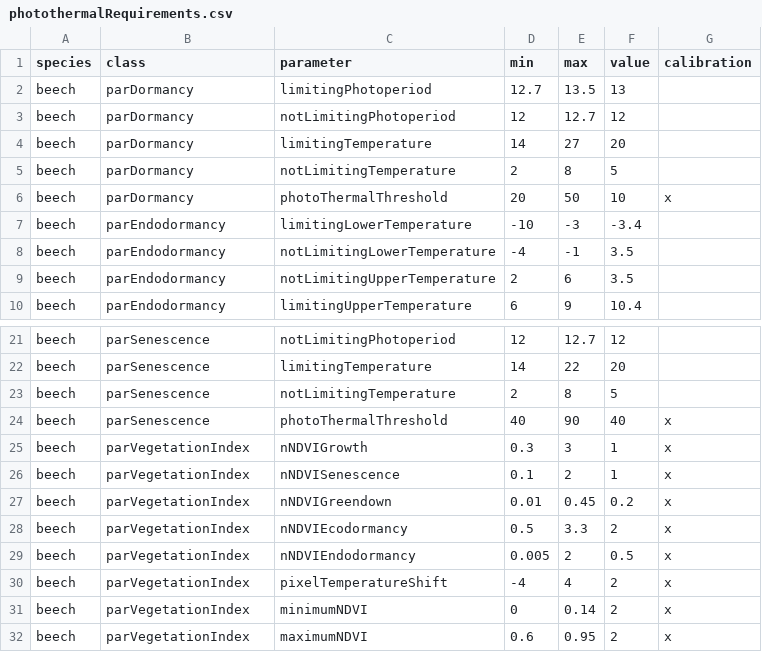
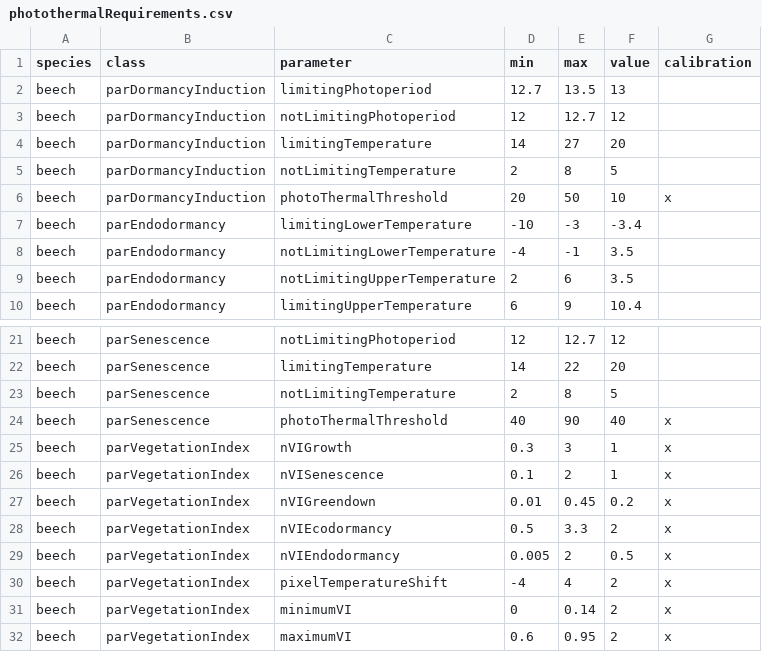
Before and after one commit to GeoModelLab/SWELL, a CSV file: src/runner/files/parametersData/photothermalRequirements.csv, drawn as a sheet; only a part is shown, gaps mark what is left out.

```diff
--- a/src/runner/files/parametersData/photothermalRequirements.csv
+++ b/src/runner/files/parametersData/photothermalRequirements.csv
@@ -1,7 +1,7 @@
 species,class,parameter,min,max,value,calibration
-beech,parDormancy,limitingPhotoperiod,12.7,13.5,13,
-beech,parDormancy,notLimitingPhotoperiod,12,12.7,12,
-beech,parDormancy,limitingTemperature,14,27,20,
-beech,parDormancy,notLimitingTemperature,2,8,5,
-beech,parDormancy,photoThermalThreshold,20,50,10,x
+beech,parDormancyInduction,limitingPhotoperiod,12.7,13.5,13,
+beech,parDormancyInduction,notLimitingPhotoperiod,12,12.7,12,
+beech,parDormancyInduction,limitingTemperature,14,27,20,
+beech,parDormancyInduction,notLimitingTemperature,2,8,5,
+beech,parDormancyInduction,photoThermalThreshold,20,50,10,x
 beech,parEndodormancy,limitingLowerTemperature,-10,-3,-3.4,
@@ -24,9 +24,9 @@ beech,parSenescence,notLimitingTemperature,2,8,5,
 beech,parSenescence,photoThermalThreshold,40,90,40,x
-beech,parVegetationIndex,nNDVIGrowth,0.3,3,1,x
-beech,parVegetationIndex,nNDVISenescence,0.1,2,1,x
-beech,parVegetationIndex,nNDVIGreendown,0.01,0.45,0.2,x
-beech,parVegetationIndex,nNDVIEcodormancy,0.5,3.3,2,x
-beech,parVegetationIndex,nNDVIEndodormancy,0.005,2,0.5,x
+beech,parVegetationIndex,nVIGrowth,0.3,3,1,x
+beech,parVegetationIndex,nVISenescence,0.1,2,1,x
+beech,parVegetationIndex,nVIGreendown,0.01,0.45,0.2,x
+beech,parVegetationIndex,nVIEcodormancy,0.5,3.3,2,x
+beech,parVegetationIndex,nVIEndodormancy,0.005,2,0.5,x
 beech,parVegetationIndex,pixelTemperatureShift,-4,4,2,x
-beech,parVegetationIndex,minimumNDVI,0,0.14,2,x
-beech,parVegetationIndex,maximumNDVI,0.6,0.95,2,x
+beech,parVegetationIndex,minimumVI,0,0.14,2,x
+beech,parVegetationIndex,maximumVI,0.6,0.95,2,x
```
Also changed, not shown: src/runner/bin/Debug/net8.0-windows/files/parametersData/photothermalRequirements.csv, src/runner/bin/Debug/net8.0-windows/files/parametersData/pixelsCalibrationParameters.csv, 28 other files.
